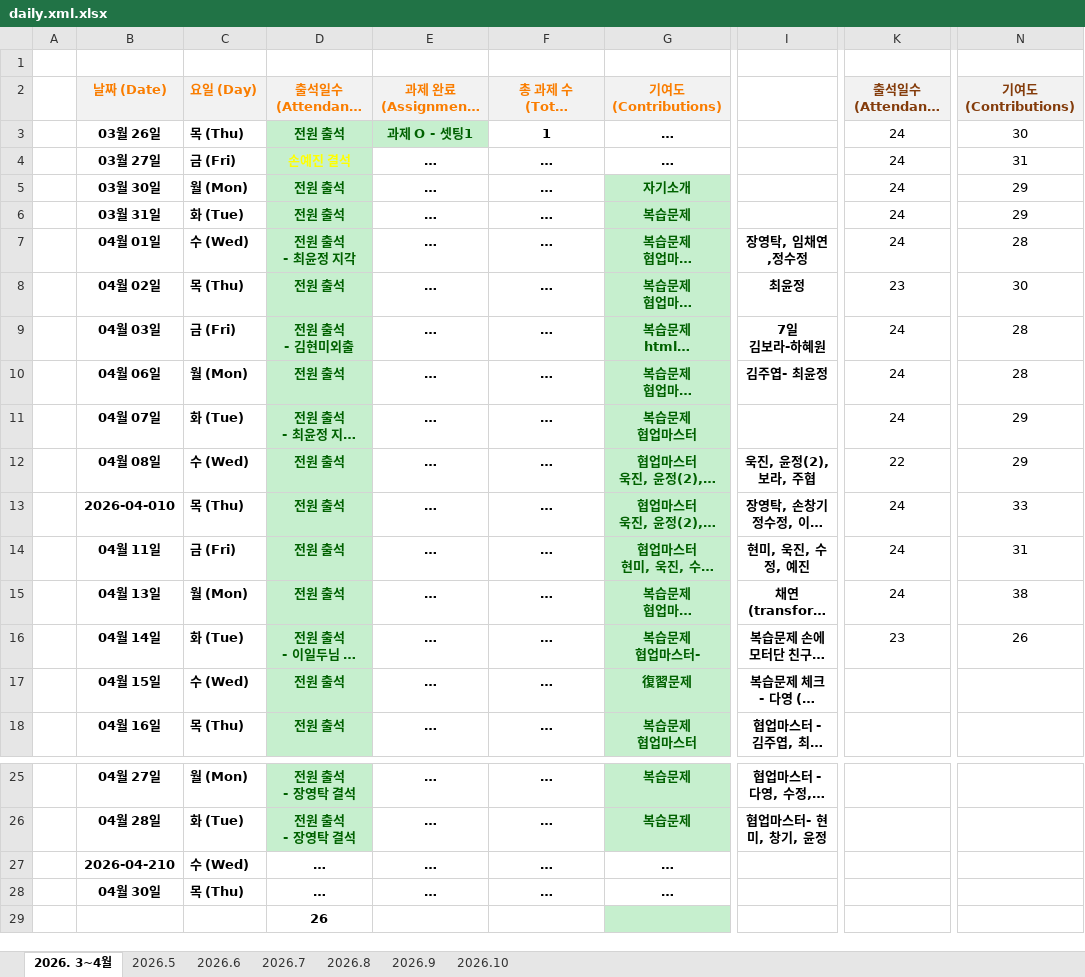
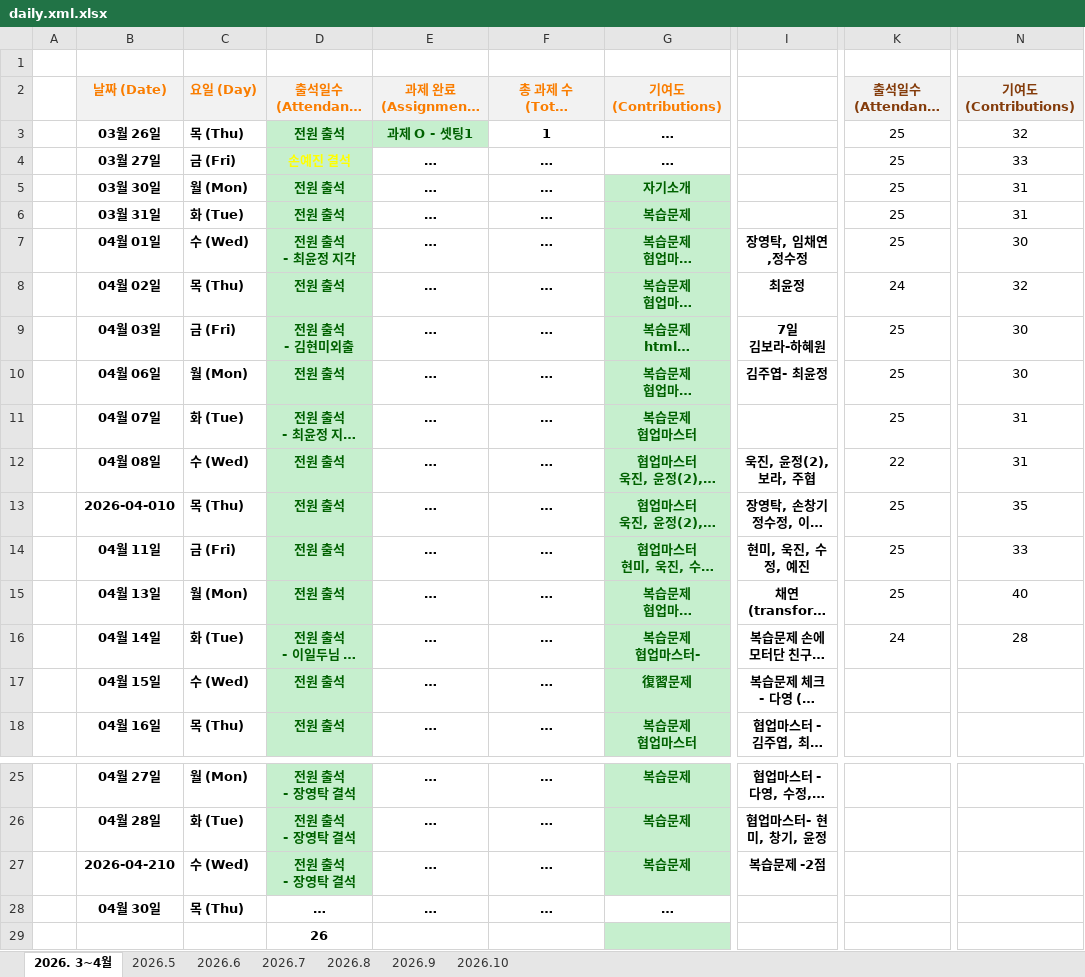
Before and after one commit to sally03915/2026-AI-FULLSTACK-LevelUp, an Excel workbook: daily.xml.xlsx, sheet 2026. 3~4월, drawn as a sheet; only a part is shown, gaps mark what is left out; long unchanged cells end in …; values as stored, in another font and other column widths than the file's, no borders; ↵ is a line break in a cell; the diff names each change by its address in the sheet, - before the commit and + after, or states it on an @@ line.

```diff
--- a/daily.xml.xlsx (sheet 2026. 3~4월)
+++ b/daily.xml.xlsx (sheet 2026. 3~4월)
-K3:K7: 24
+K3:K7: 25
-N3: 30
+N3: 32
-N4: 31
+N4: 33
-N5:N6: 29
+N5:N6: 31
-N7: 28
+N7: 30
-K8: 23
+K8: 24
-N8: 30
+N8: 32
-K9:K11: 24
+K9:K11: 25
-N9:N10: 28
+N9:N10: 30
-N11:N12: 29
+N11:N12: 31
-K13:K15: 24
+K13:K15: 25
-N13: 33
+N13: 35
-N14: 31
+N14: 33
-N15: 38
+N15: 40
-K16: 23
+K16: 24
-N16: 26
+N16: 28
-D27: …
+D27: 전원 출석 ↵ - 장영탁 결석
@@ D27 fill: none → #C6EFCE, text colour: black → #006100 @@
-G27: …
+G27: 복습문제
@@ G27 fill: none → #C6EFCE, text colour: black → #006100 @@
-I27: (empty)
+I27: 복습문제 -2점
```
Also changed, not shown: 1 other file.
